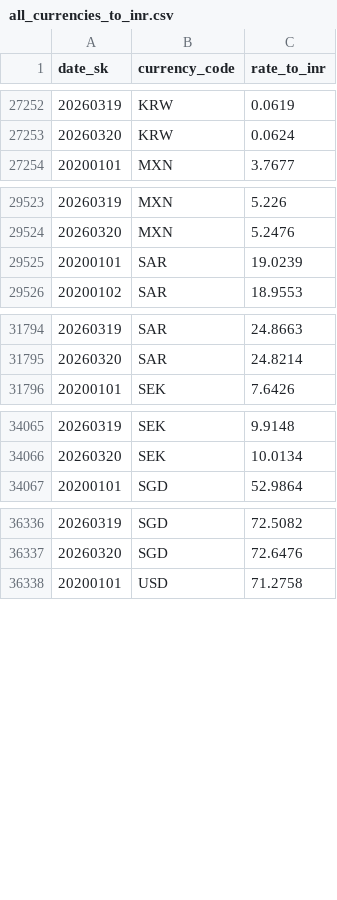
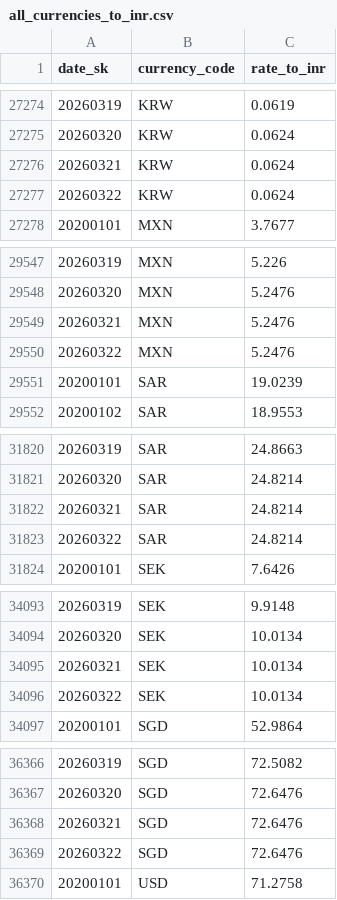
Before and after one commit to bijoypantu/ecommerce-data-warehouse, a CSV file: warehouse/seeds/all_currencies_to_inr.csv, drawn as a sheet; only a part is shown, gaps mark what is left out; the diff covers the shown part only; the diff names each change by its address in the sheet, - before the commit and + after, or states it on an @@ line.

```diff
--- a/warehouse/seeds/all_currencies_to_inr.csv
+++ b/warehouse/seeds/all_currencies_to_inr.csv
+row 27276: 20260321 | KRW | 0.0624
+row 27277: 20260322 | KRW | 0.0624
+row 29549: 20260321 | MXN | 5.2476
+row 29550: 20260322 | MXN | 5.2476
+row 31822: 20260321 | SAR | 24.8214
+row 31823: 20260322 | SAR | 24.8214
+row 34095: 20260321 | SEK | 10.0134
+row 34096: 20260322 | SEK | 10.0134
+row 36368: 20260321 | SGD | 72.6476
+row 36369: 20260322 | SGD | 72.6476
```
Also changed, not shown: 24 added rows and row numbers in column A elsewhere in this file, 2 other files.
